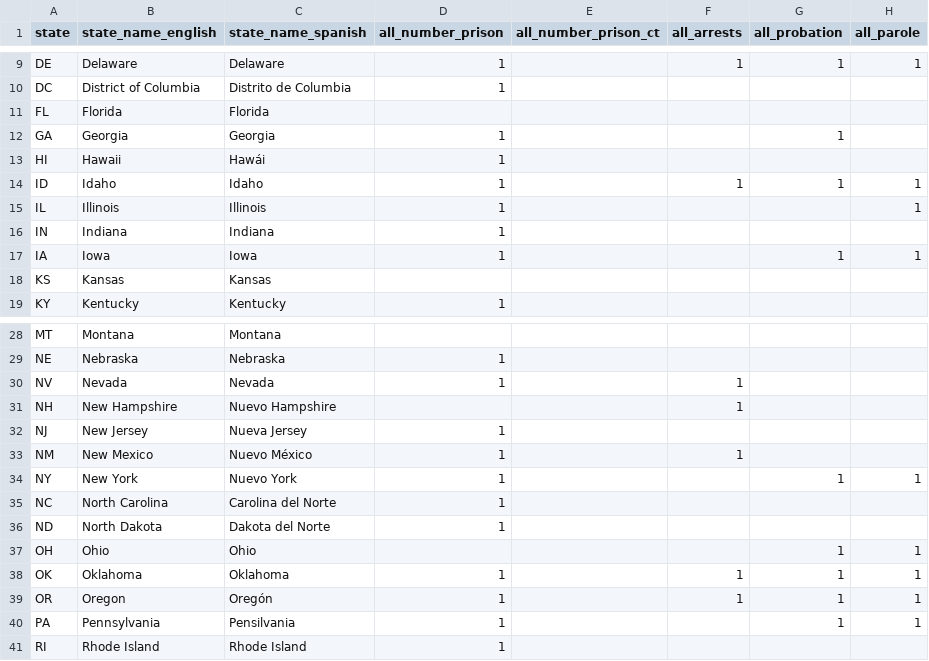
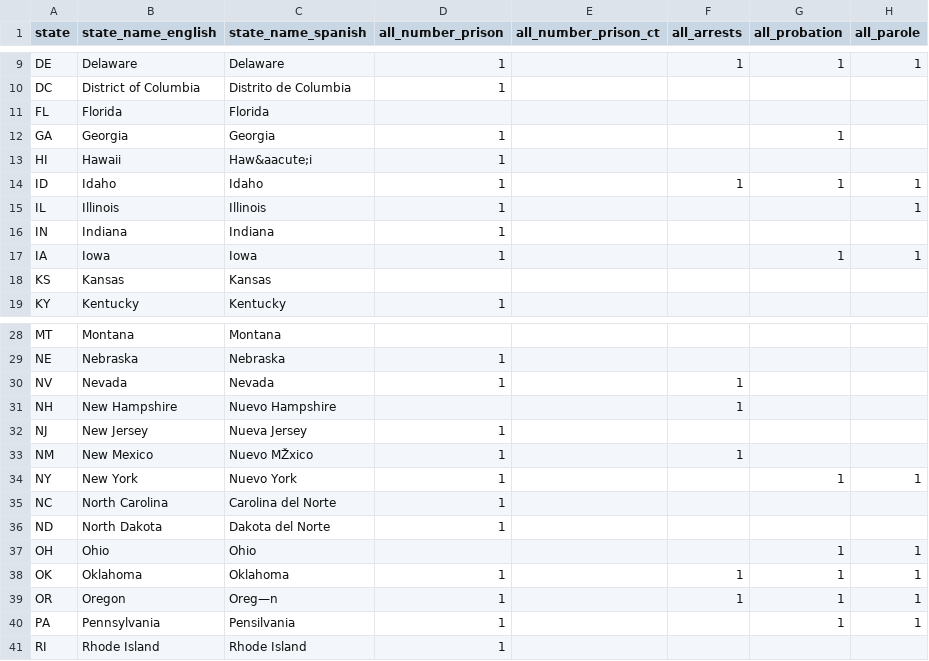
Before and after one commit to UrbanInstitute/latino-criminal-justice-data, a CSV file: data/state_data.csv, drawn as a sheet; only a part is shown, gaps mark what is left out; the diff names each change by its address in the sheet, - before the commit and + after, or states it on an @@ line.

```diff
--- a/data/state_data.csv
+++ b/data/state_data.csv
-C13 (state_name_spanish): Hawái
+C13 (state_name_spanish): Haw&aacute;i
-C33 (state_name_spanish): Nuevo México
+C33 (state_name_spanish): Nuevo MŽxico
-C39 (state_name_spanish): Oregón
+C39 (state_name_spanish): Oreg—n
```
Also changed, not shown: 1 other file.
